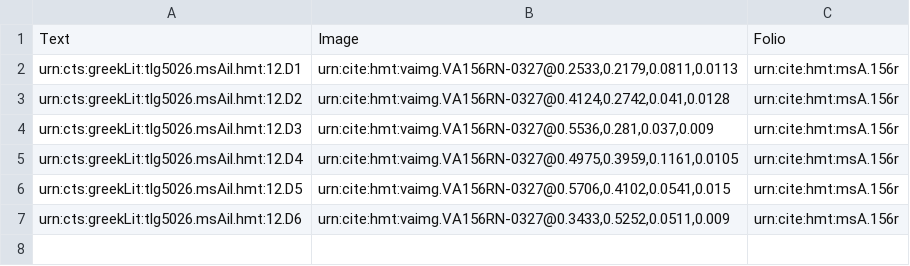
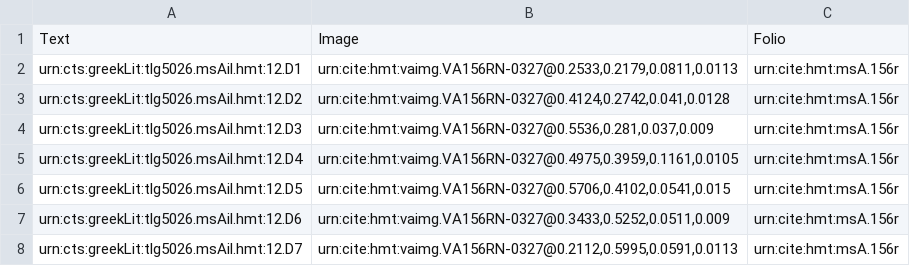
Before and after one commit to HMT-seminar-2014/hmt-12D, a CSV file: collections/venA-interlinear.csv, drawn as a sheet.

Commit message:
Update venA-interlinear.csv

```diff
--- a/collections/venA-interlinear.csv
+++ b/collections/venA-interlinear.csv
@@ -7 +7,2 @@ urn:cts:greekLit:tlg5026.msAil.hmt:12.D5,"urn:cite:hmt:vaimg.VA156RN-0327@0.5706
 urn:cts:greekLit:tlg5026.msAil.hmt:12.D6,"urn:cite:hmt:vaimg.VA156RN-0327@0.3433,0.5252,0.0511,0.009",urn:cite:hmt:msA.156r
+urn:cts:greekLit:tlg5026.msAil.hmt:12.D7,"urn:cite:hmt:vaimg.VA156RN-0327@0.2112,0.5995,0.0591,0.0113",urn:cite:hmt:msA.156r
```
